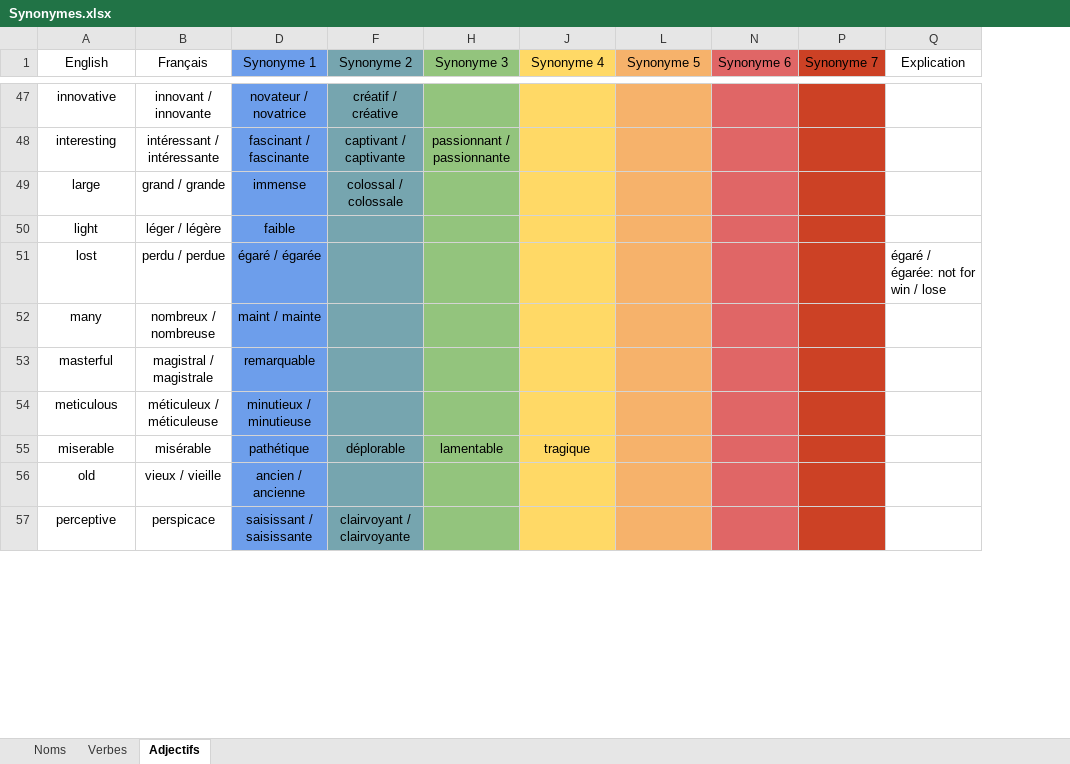
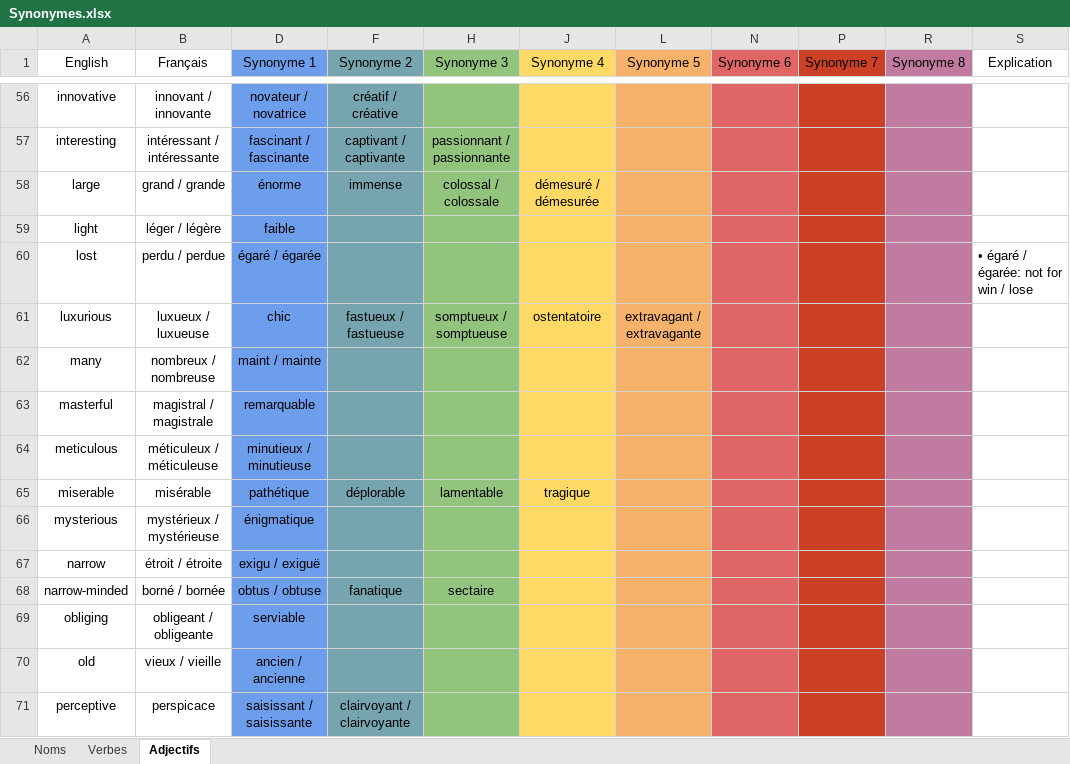
Before and after one commit to JusticeForSure2026/TEF_Synonyms, an Excel workbook: Synonymes.xlsx, sheet Adjectifs, drawn as a sheet; only a part is shown, gaps mark what is left out; values as stored, in another font and other column widths than the file's, no borders; charts and pictures not drawn; addresses are those after the commit; the diff covers the shown part only; the diff names each change by its address in the sheet, - before the commit and + after, or states it on an @@ line.

```diff
--- a/Synonymes.xlsx (sheet Adjectifs)
+++ b/Synonymes.xlsx (sheet Adjectifs)
+column R (Synonyme 8), empty
-D58 (Synonyme 1): immense
+D58 (Synonyme 1): énorme
-F58 (Synonyme 2): colossal / colossale
+F58 (Synonyme 2): immense
-H58 (Synonyme 3): (empty)
+H58 (Synonyme 3): colossal / colossale
-J58 (Synonyme 4): (empty)
+J58 (Synonyme 4): démesuré / démesurée
-S60 (Explication): égaré / égarée: not for win / lose
+S60 (Explication): • égaré / égarée: not for win / lose
+row 61: luxurious | luxueux / luxueuse | chic | fastueux / fastueuse | somptueux / somptueuse | ostentatoire | extravagant / extravagante
+row 66: mysterious | mystérieux / mystérieuse | énigmatique
+row 67: narrow | étroit / étroite | exigu / exiguë
+row 68: narrow-minded | borné / bornée | obtus / obtuse | fanatique | sectaire
+row 69: obliging | obligeant / obligeante | serviable
```
Also changed, not shown: 22 added rows, 504 removed rows and 48 edited cells elsewhere in this sheet, sheet Verbes, sheet Noms, hidden cells, 4 other files.
